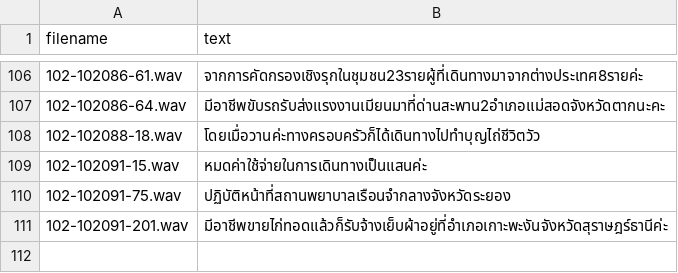
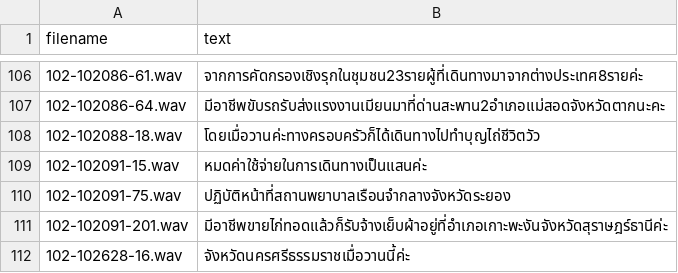
Before and after one commit to NattawutPhuddang/Annotation-metadata, a TSV file: backend/data/TN680058-Correct.tsv, drawn as a sheet; only a part is shown, gaps mark what is left out.

```diff
--- a/backend/data/TN680058-Correct.tsv
+++ b/backend/data/TN680058-Correct.tsv
@@ -111 +111,2 @@ filename	text
 102-102091-201.wav	มีอาชีพขายไก่ทอดแล้วก็รับจ้างเย็บผ้าอยู่ที่อำเภอเกาะพะงันจังหวัดสุราษฎร์ธานีค่ะ
+102-102628-16.wav	จังหวัดนครศรีธรรมราชเมื่อวานนี้ค่ะ
```
Also changed, not shown: backend/data/ListOfChange.tsv, backend/data/trash.tsv, 7 other files.
